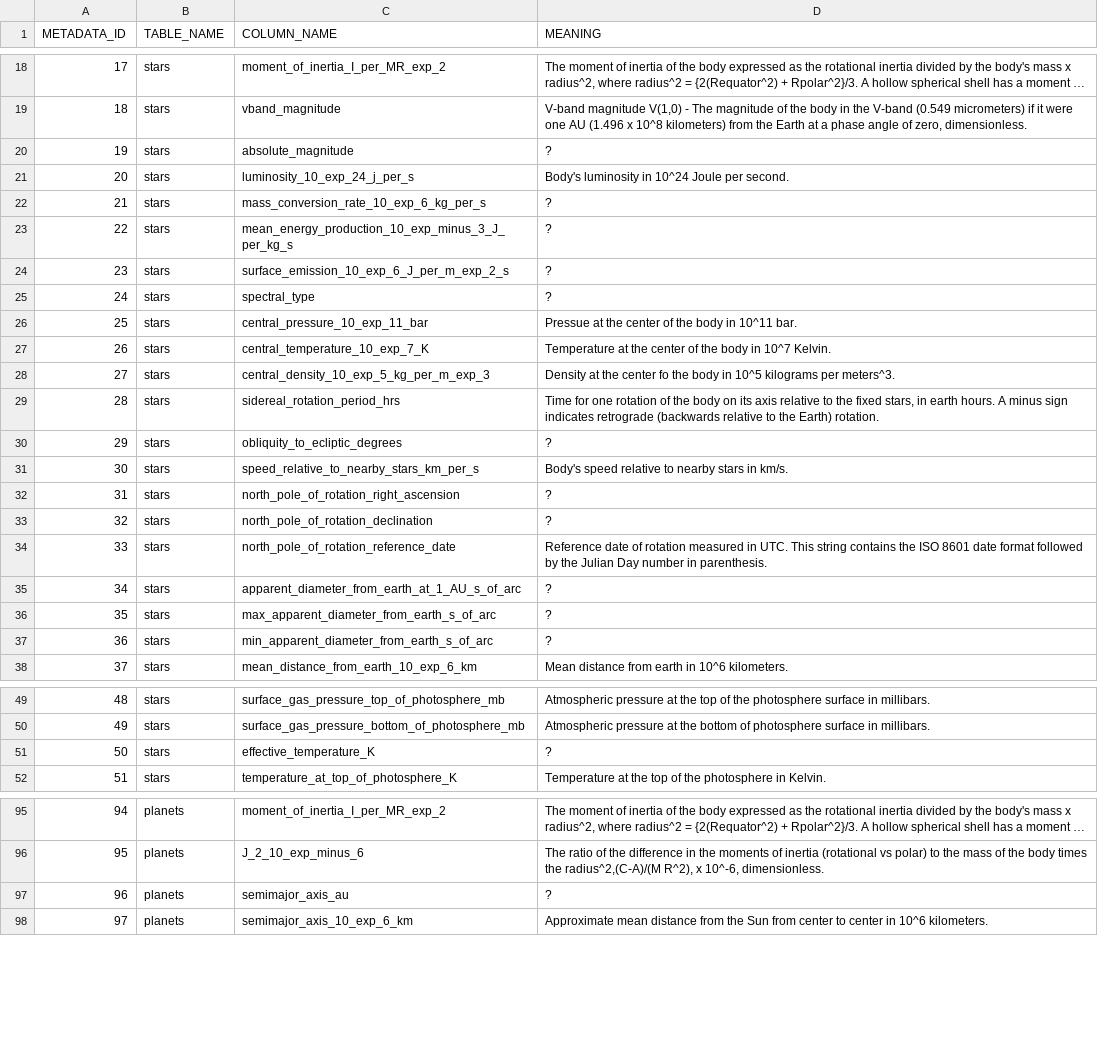
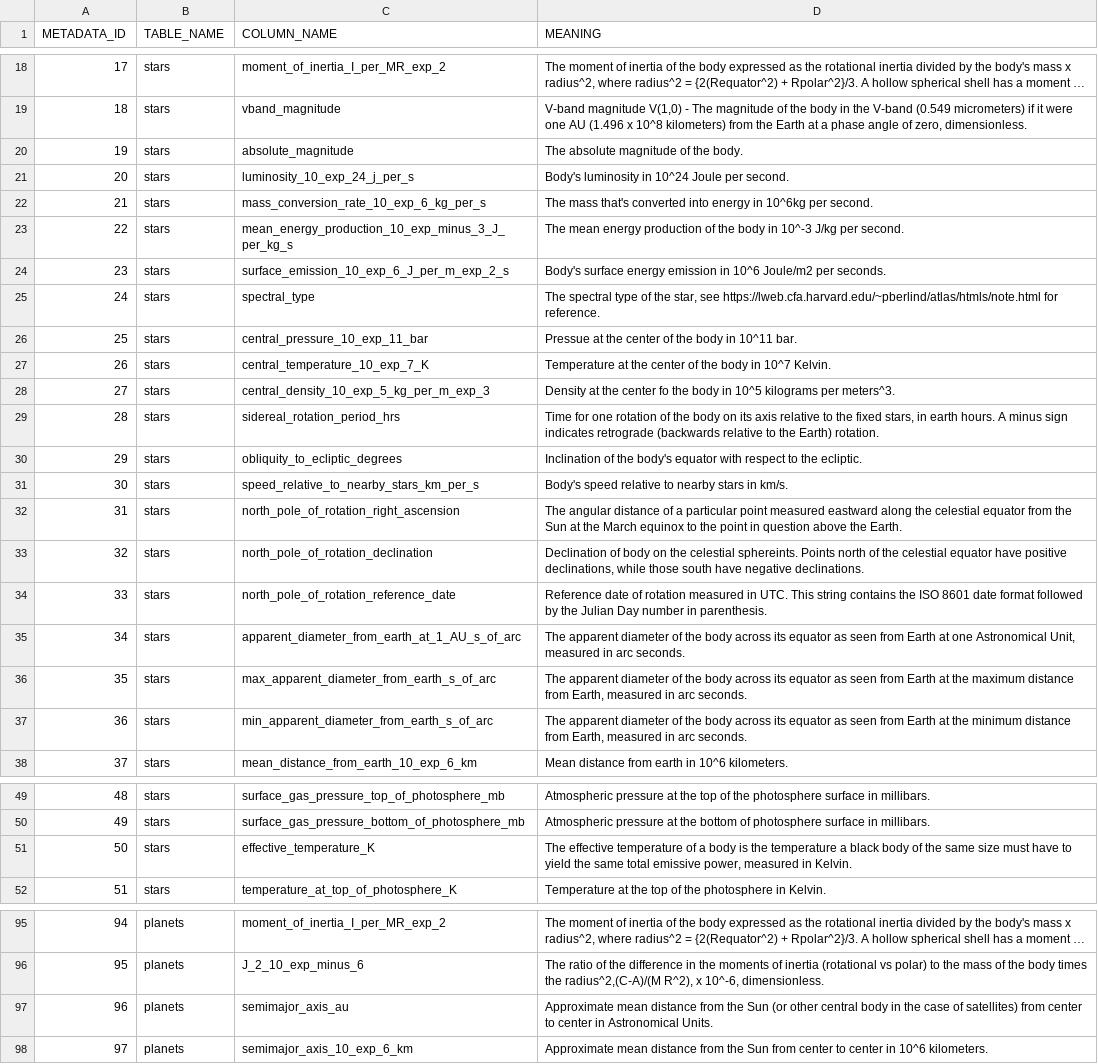
Before and after one commit to gvenzl/sample-data, a CSV file: solar-system/metadata.csv, drawn as a sheet; only a part is shown, gaps mark what is left out; long unchanged cells end in …; the diff covers the shown part only.

```diff
--- a/solar-system/metadata.csv
+++ b/solar-system/metadata.csv
@@ -19,8 +19,8 @@ METADATA_ID,TABLE_NAME,COLUMN_NAME,MEANING
 18,stars,vband_magnitude,"V-band magnitude V(1,0) - The magnitude of the body in the V-band (0.549 micrometers) if it were one AU (1.496 x 10^8  kilometers) from the Earth at a phase angle of zero, dimensionless."
-19,stars,absolute_magnitude,?
+19,stars,absolute_magnitude,The absolute magnitude of the body.
 20,stars,luminosity_10_exp_24_j_per_s,Body's luminosity in 10^24 Joule per second.
-21,stars,mass_conversion_rate_10_exp_6_kg_per_s,?
-22,stars,mean_energy_production_10_exp_minus_3_J_per_kg_s,?
-23,stars,surface_emission_10_exp_6_J_per_m_exp_2_s,?
-24,stars,spectral_type,?
+21,stars,mass_conversion_rate_10_exp_6_kg_per_s,The mass that's converted into energy in 10^6kg per second.
+22,stars,mean_energy_production_10_exp_minus_3_J_per_kg_s,The mean energy production of the body in 10^-3 J/kg per second.
+23,stars,surface_emission_10_exp_6_J_per_m_exp_2_s,Body's surface energy emission in 10^6 Joule/m2 per seconds.
+24,stars,spectral_type,"The spectral type of the star, see https://lweb.cfa.harvard.edu/~pberlind/atlas/htmls/note.html for reference."
 25,stars,central_pressure_10_exp_11_bar,Pressue at the center of the body in 10^11 bar.
@@ -29,10 +29,10 @@ METADATA_ID,TABLE_NAME,COLUMN_NAME,MEANING
 28,stars,sidereal_rotation_period_hrs,"Time for one rotation of the body on its axis relative to the fixed stars, in earth hours. A minus sign indicates retrograde (backwards relative to the Earth) rotation."
-29,stars,obliquity_to_ecliptic_degrees,?
+29,stars,obliquity_to_ecliptic_degrees,Inclination of the body's equator with respect to the ecliptic.
 30,stars,speed_relative_to_nearby_stars_km_per_s,Body's speed relative to nearby stars in km/s.
-31,stars,north_pole_of_rotation_right_ascension,?
-32,stars,north_pole_of_rotation_declination,?
+31,stars,north_pole_of_rotation_right_ascension,The angular distance of a particular point measured eastward along the celestial equator from the Sun at the March equinox to the point in question above the Earth.
+32,stars,north_pole_of_rotation_declination,"Declination of body on the celestial sphereints. Points north of the celestial equator have positive declinations, while those south have negative declinations."
 33,stars,north_pole_of_rotation_reference_date,Reference date of rotation measured in UTC. This string contains the ISO 8601 date format followed by the Julian Day number in parenthesis.
-34,stars,apparent_diameter_from_earth_at_1_AU_s_of_arc,?
-35,stars,max_apparent_diameter_from_earth_s_of_arc,?
-36,stars,min_apparent_diameter_from_earth_s_of_arc,?
+34,stars,apparent_diameter_from_earth_at_1_AU_s_of_arc,"The apparent diameter of the body across its equator as seen from Earth at one Astronomical Unit, measured in arc seconds."
+35,stars,max_apparent_diameter_from_earth_s_of_arc,"The apparent diameter of the body across its equator as seen from Earth at the maximum distance from Earth, measured in arc seconds."
+36,stars,min_apparent_diameter_from_earth_s_of_arc,"The apparent diameter of the body across its equator as seen from Earth at the minimum distance from Earth, measured in arc seconds."
 37,stars,mean_distance_from_earth_10_exp_6_km,Mean distance from earth in 10^6 kilometers.
@@ -50,3 +50,3 @@ METADATA_ID,TABLE_NAME,COLUMN_NAME,MEANING
 49,stars,surface_gas_pressure_bottom_of_photosphere_mb,Atmospheric pressure at the bottom of photosphere surface in millibars.
-50,stars,effective_temperature_K,?
+50,stars,effective_temperature_K,"The effective temperature of a body is the temperature a black body of the same size must have to yield the same total emissive power, measured in Kelvin."
 51,stars,temperature_at_top_of_photosphere_K,Temperature at the top of the photosphere in Kelvin.
@@ -96,3 +96,3 @@ METADATA_ID,TABLE_NAME,COLUMN_NAME,MEANING
 95,planets,J_2_10_exp_minus_6,"The ratio of the difference in the moments of inertia (rotational vs polar) to the mass of the body times the radius^2,(C-A)/(M R^2), x 10^-6, dimensionless."
-96,planets,semimajor_axis_au,?
+96,planets,semimajor_axis_au,Approximate mean distance from the Sun (or other central body in the case of satellites) from center to center in Astronomical Units.
 97,planets,semimajor_axis_10_exp_6_km,Approximate mean distance from the Sun from center to center in 10^6 kilometers.
```
Also changed, not shown: 9 edited cells elsewhere in this file, solar-system/planets.csv.
